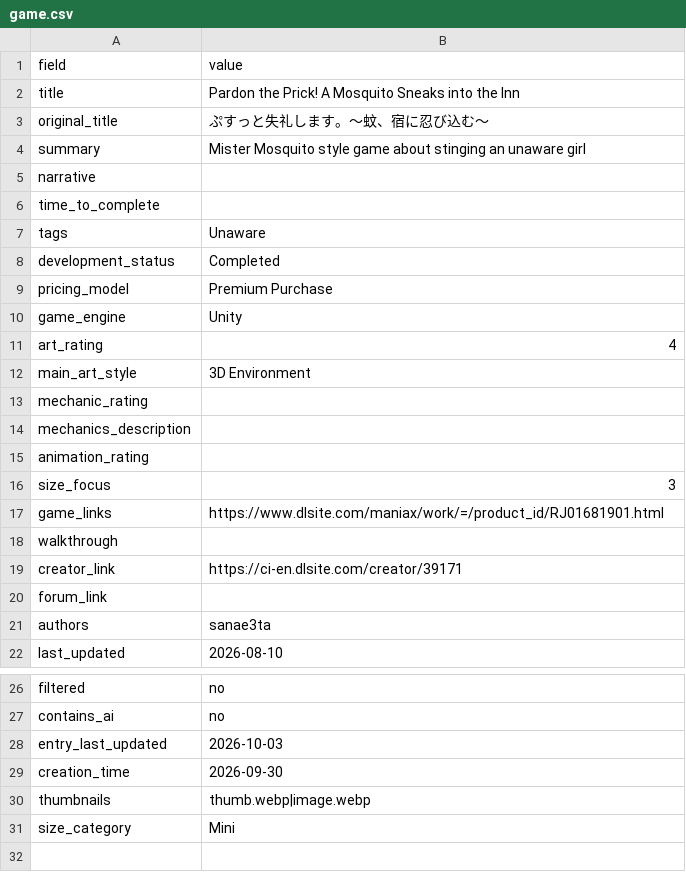
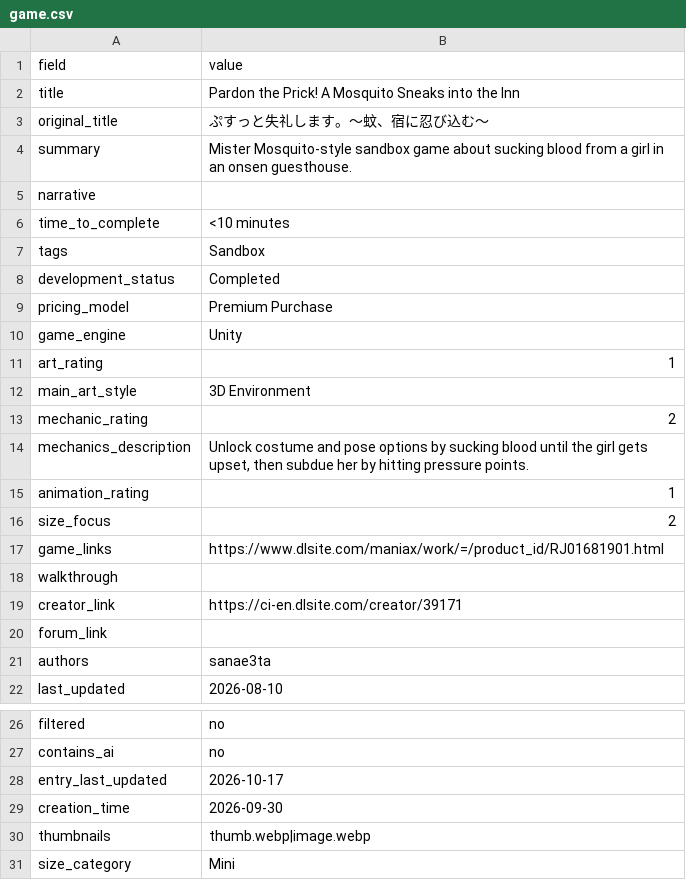
Before and after one commit to artsketter/size-game-index-content, a CSV file: games/pardon-the-prick-a-mosquito-sneaks-into-the-inn/game.csv, drawn as a sheet; only a part is shown, gaps mark what is left out.

```diff
--- a/games/pardon-the-prick-a-mosquito-sneaks-into-the-inn/game.csv
+++ b/games/pardon-the-prick-a-mosquito-sneaks-into-the-inn/game.csv
@@ -3,6 +3,6 @@ title,Pardon the Prick! A Mosquito Sneaks into the Inn
 original_title,ぷすっと失礼します。～蚊、宿に忍び込む～
-summary,Mister Mosquito style game about stinging an unaware girl
+summary,Mister Mosquito-style sandbox game about sucking blood from a girl in an onsen guesthouse.
 narrative,
-time_to_complete,
-tags,Unaware
+time_to_complete,<10 minutes
+tags,Sandbox
 development_status,Completed
@@ -10,8 +10,8 @@ pricing_model,Premium Purchase
 game_engine,Unity
-art_rating,4
+art_rating,1
 main_art_style,3D Environment
-mechanic_rating,
-mechanics_description,
-animation_rating,
-size_focus,3
+mechanic_rating,2
+mechanics_description,"Unlock costume and pose options by sucking blood until the girl gets upset, then subdue her by hitting pressure points."
+animation_rating,1
+size_focus,2
 game_links,https://www.dlsite.com/maniax/work/=/product_id/RJ01681901.html
@@ -27,3 +27,3 @@ filtered,no
 contains_ai,no
-entry_last_updated,2026-10-03
+entry_last_updated,2026-10-17
 creation_time,2026-09-30
```
Also changed, not shown: games/my-love-for-a-living-god-remake/game.csv, games/natsuki-and-yuri-s-planetary-play/game.csv, 11 other files.
